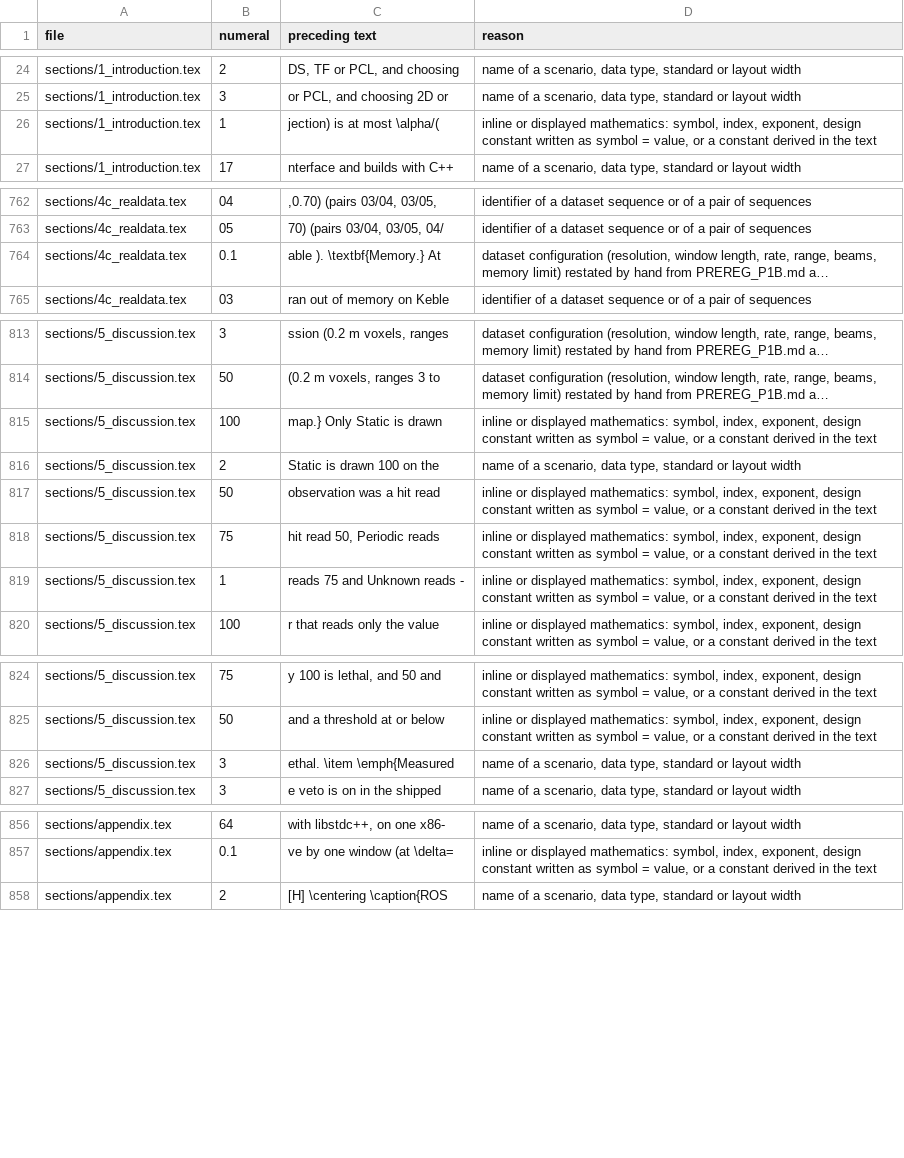
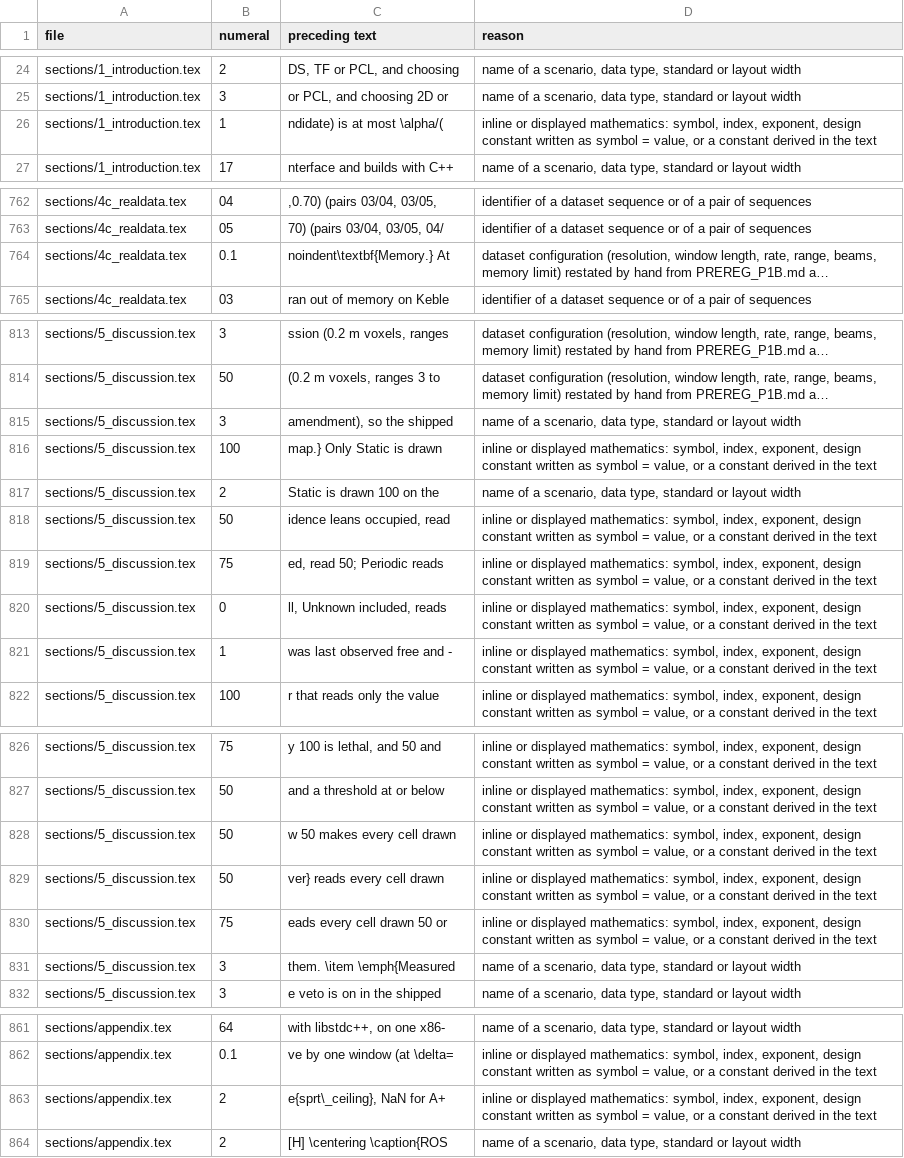
Before and after one commit to kjungmo/strata, a TSV file: paper/arxiv_ref/structural_numerals.tsv, drawn as a sheet; only a part is shown, gaps mark what is left out; long unchanged cells end in …; addresses are those after the commit; the diff names each change by its address in the sheet, - before the commit and + after, or states it on an @@ line.

Commit message:
v2 p4 round 2: rejection bound scoped to the veto, E7 unit is the forward test, rendering and saved-map reading, grid2d memory bound and Boreas crop, e4_cells_sprt in reproduction lists, tree provenance, README and re-sync list, PDF rebuilt

```diff
--- a/paper/arxiv_ref/structural_numerals.tsv
+++ b/paper/arxiv_ref/structural_numerals.tsv
-C26 (preceding text): jection) is at most \alpha/(
+C26 (preceding text): ndidate) is at most \alpha/(
-C764 (preceding text): able ). \textbf{Memory.} At
+C764 (preceding text): noindent\textbf{Memory.} At
+row 815: sections/5_discussion.tex | 3 | amendment), so the shipped | name of a scenario, data type, standard or layout width
-C818 (preceding text): observation was a hit read
+C818 (preceding text): idence leans occupied, read
-C819 (preceding text): hit read 50, Periodic reads
+C819 (preceding text): ed, read 50; Periodic reads
+row 820: sections/5_discussion.tex | 0 | ll, Unknown included, reads | inline or displayed mathematics: symbol, index, exponent, design constant written as symbol = value, or a constant derived in the text
-C821 (preceding text): reads 75 and Unknown reads -
+C821 (preceding text): was last observed free and -
+row 828: sections/5_discussion.tex | 50 | w 50 makes every cell drawn | inline or displayed mathematics: symbol, index, exponent, design constant written as symbol = value, or a constant derived in the text
+row 829: sections/5_discussion.tex | 50 | ver} reads every cell drawn | inline or displayed mathematics: symbol, index, exponent, design constant written as symbol = value, or a constant derived in the text
+row 830: sections/5_discussion.tex | 75 | eads every cell drawn 50 or | inline or displayed mathematics: symbol, index, exponent, design constant written as symbol = value, or a constant derived in the text
-C831 (preceding text): ethal. \item \emph{Measured
+C831 (preceding text): them. \item \emph{Measured
+row 863: sections/appendix.tex | 2 | e{sprt\_ceiling}, NaN for A+ | inline or displayed mathematics: symbol, index, exponent, design constant written as symbol = value, or a constant derived in the text
```
Also changed, not shown: 20 other files.
